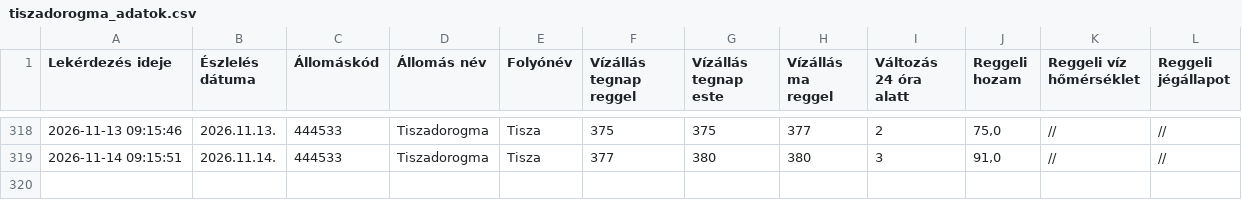
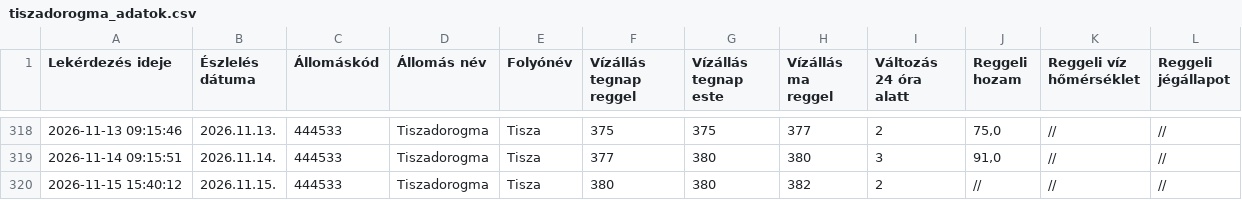
Before and after one commit to vsomosi/tisza_scraper, a CSV file: tiszadorogma_adatok.csv, drawn as a sheet; only a part is shown, gaps mark what is left out; the diff names each change by its address in the sheet, - before the commit and + after, or states it on an @@ line.

```diff
--- a/tiszadorogma_adatok.csv
+++ b/tiszadorogma_adatok.csv
+row 320: 2026-11-15 15:40:12 | 2026.11.15. | 444533 | Tiszadorogma | Tisza | 380 | 380 | 382 | 2 | // | // | //
```
